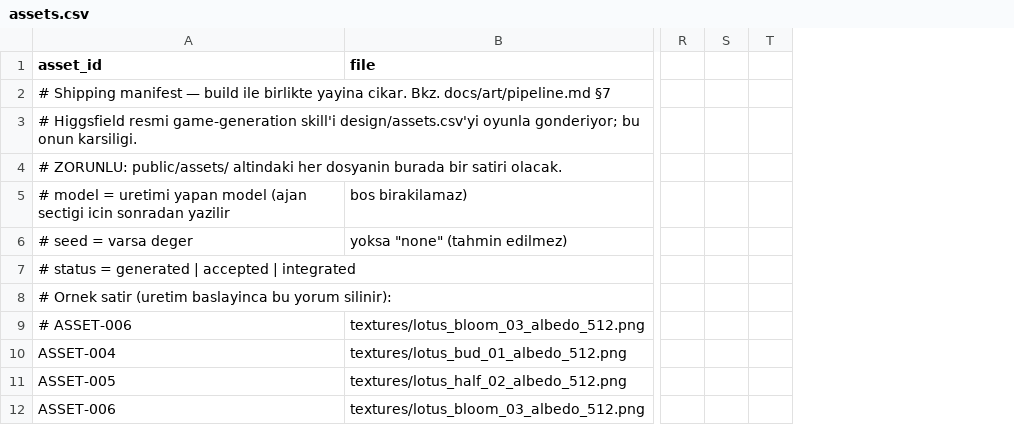
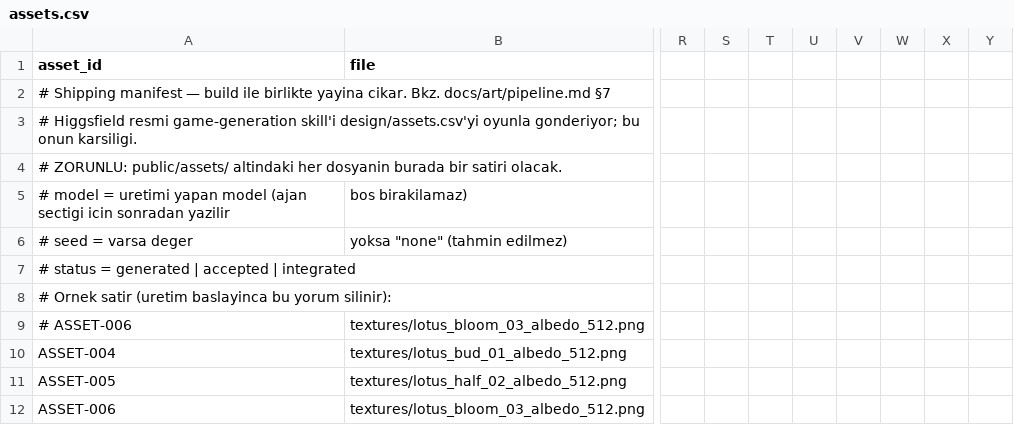
Before and after one commit to dorukhandori/yeni-oyun, a CSV file: public/assets/assets.csv, drawn as a sheet; only a part is shown, gaps mark what is left out; removed rows and columns are numbered as before the commit, all else as after; the diff names each change by its address in the sheet, - before the commit and + after, or states it on an @@ line.

```diff
--- a/public/assets/assets.csv
+++ b/public/assets/assets.csv
-column T, empty
+column T, empty
+column U, empty
+column V, empty
+column W, empty
+column X, empty
+column Y, empty
```
Also changed, not shown: 1 other file.
